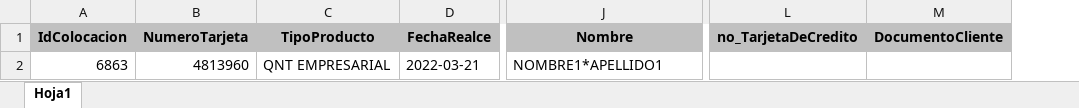
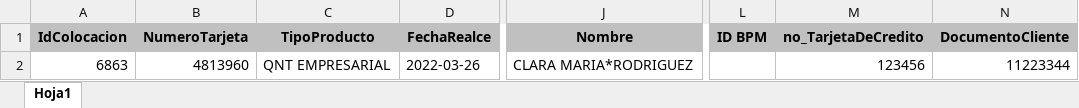
Before and after one commit to fabercardenas/qntProcesos, an Excel workbook: website/Formatos/FormatoTDC_P2.xlsx, sheet Hoja1, drawn as a sheet; only a part is shown, gaps mark what is left out; values as stored, in another font and other column widths than the file's, no borders; addresses are those after the commit; the diff names each change by its address in the sheet, - before the commit and + after, or states it on an @@ line.

```diff
--- a/website/Formatos/FormatoTDC_P2.xlsx (sheet Hoja1)
+++ b/website/Formatos/FormatoTDC_P2.xlsx (sheet Hoja1)
+column L (ID BPM), empty
-D2 (FechaRealce): 2022-03-21
+D2 (FechaRealce): 2022-03-26
-J2 (Nombre): NOMBRE1*APELLIDO1
+J2 (Nombre): CLARA MARIA*RODRIGUEZ
-M2 (no_TarjetaDeCredito): (empty)
+M2 (no_TarjetaDeCredito): 123456
-N2 (DocumentoCliente): (empty)
+N2 (DocumentoCliente): 11223344
```
Also changed, not shown: 32 other files.
